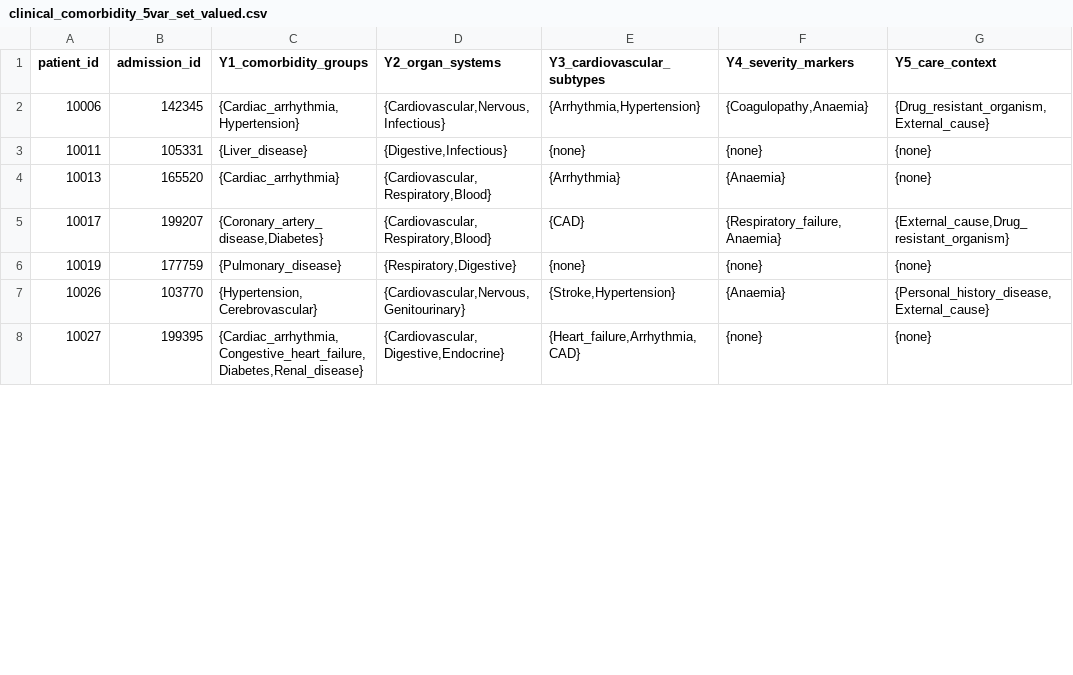
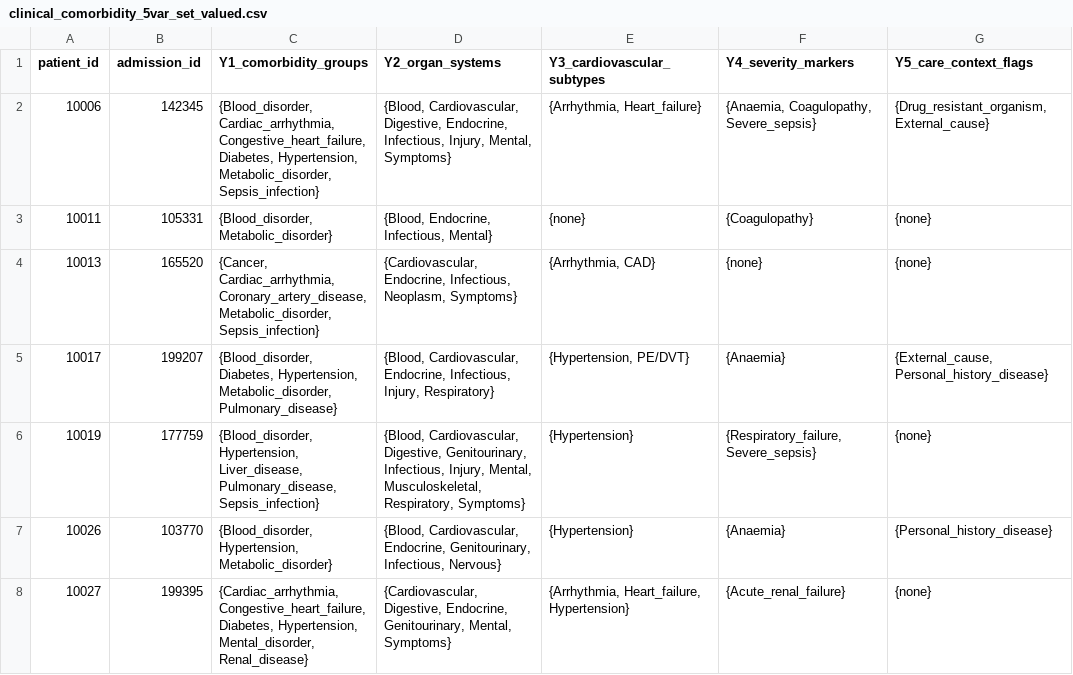
Before and after one commit to hanmingwu1103/RSymHOMALS, a CSV file: inst/extdata/clinical_comorbidity_5var_set_valued.csv, drawn as a sheet; only a part is shown; the diff covers the shown part only.

Commit message:
Refresh packaged real-data inputs to v2

```diff
--- a/inst/extdata/clinical_comorbidity_5var_set_valued.csv
+++ b/inst/extdata/clinical_comorbidity_5var_set_valued.csv
@@ -1,8 +1,8 @@
-patient_id,admission_id,Y1_comorbidity_groups,Y2_organ_systems,Y3_cardiovascular_subtypes,Y4_severity_markers,Y5_care_context
-10006,142345,"{Cardiac_arrhythmia,Hypertension}","{Cardiovascular,Nervous,Infectious}","{Arrhythmia,Hypertension}","{Coagulopathy,Anaemia}","{Drug_resistant_organism,External_cause}"
-10011,105331,{Liver_disease},"{Digestive,Infectious}",{none},{none},{none}
-10013,165520,{Cardiac_arrhythmia},"{Cardiovascular,Respiratory,Blood}",{Arrhythmia},{Anaemia},{none}
-10017,199207,"{Coronary_artery_disease,Diabetes}","{Cardiovascular,Respiratory,Blood}",{CAD},"{Respiratory_failure,Anaemia}","{External_cause,Drug_resistant_organism}"
-10019,177759,{Pulmonary_disease},"{Respiratory,Digestive}",{none},{none},{none}
-10026,103770,"{Hypertension,Cerebrovascular}","{Cardiovascular,Nervous,Genitourinary}","{Stroke,Hypertension}",{Anaemia},"{Personal_history_disease,External_cause}"
-10027,199395,"{Cardiac_arrhythmia,Congestive_heart_failure,Diabetes,Renal_disease}","{Cardiovascular,Digestive,Endocrine}","{Heart_failure,Arrhythmia,CAD}",{none},{none}
+patient_id,admission_id,Y1_comorbidity_groups,Y2_organ_systems,Y3_cardiovascular_subtypes,Y4_severity_markers,Y5_care_context_flags
+10006,142345,"{Blood_disorder, Cardiac_arrhythmia, Congestive_heart_failure, Diabetes, Hypertension, Metabolic_disorder, Sepsis_infection}","{Blood, Cardiovascular, Digestive, Endocrine, Infectious, Injury, Mental, Symptoms}","{Arrhythmia, Heart_failure}","{Anaemia, Coagulopathy, Severe_sepsis}","{Drug_resistant_organism, External_cause}"
+10011,105331,"{Blood_disorder, Metabolic_disorder}","{Blood, Endocrine, Infectious, Mental}",{none},{Coagulopathy},{none}
+10013,165520,"{Cancer, Cardiac_arrhythmia, Coronary_artery_disease, Metabolic_disorder, Sepsis_infection}","{Cardiovascular, Endocrine, Infectious, Neoplasm, Symptoms}","{Arrhythmia, CAD}",{none},{none}
+10017,199207,"{Blood_disorder, Diabetes, Hypertension, Metabolic_disorder, Pulmonary_disease}","{Blood, Cardiovascular, Endocrine, Infectious, Injury, Respiratory}","{Hypertension, PE/DVT}",{Anaemia},"{External_cause, Personal_history_disease}"
+10019,177759,"{Blood_disorder, Hypertension, Liver_disease, Pulmonary_disease, Sepsis_infection}","{Blood, Cardiovascular, Digestive, Genitourinary, Infectious, Injury, Mental, Musculoskeletal, Respiratory, Symptoms}",{Hypertension},"{Respiratory_failure, Severe_sepsis}",{none}
+10026,103770,"{Blood_disorder, Hypertension, Metabolic_disorder}","{Blood, Cardiovascular, Endocrine, Genitourinary, Infectious, Nervous}",{Hypertension},{Anaemia},{Personal_history_disease}
+10027,199395,"{Cardiac_arrhythmia, Congestive_heart_failure, Diabetes, Hypertension, Mental_disorder, Renal_disease}","{Cardiovascular, Digestive, Endocrine, Genitourinary, Mental, Symptoms}","{Arrhythmia, Heart_failure, Hypertension}",{Acute_renal_failure},{none}
```
Also changed, not shown: 126 edited cells elsewhere in this file, inst/extdata/yeast_gene_birdstyle_set_valued.csv, rawdata/clinical_comorbidity_5var_set_valued.csv, 3 other files.
